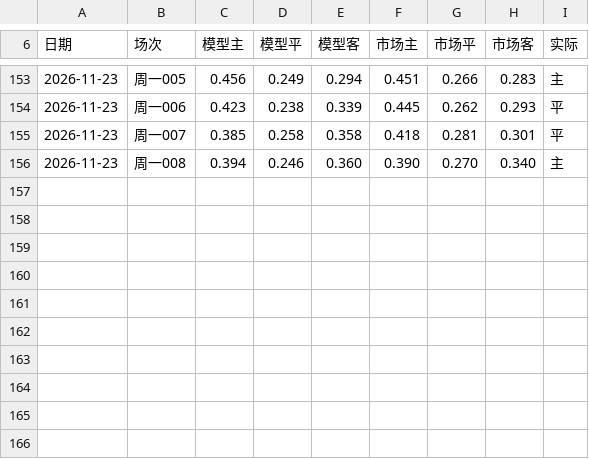
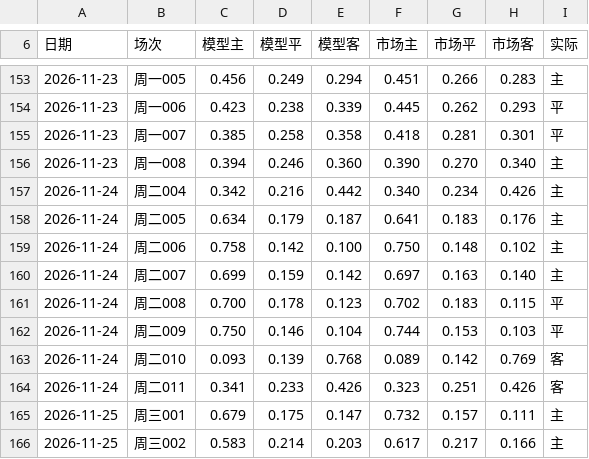
Before and after one commit to AfeiX95/afei-football, a TSV file: 📚知识库/赛后校验/prob_log.tsv, drawn as a sheet; only a part is shown, gaps mark what is left out; the diff names each change by its address in the sheet, - before the commit and + after, or states it on an @@ line.

Commit message:
赛后校验 Batch#55：1124欧冠8场+26169期+1125亚冠早场复盘

```diff
--- a/📚知识库/赛后校验/prob_log.tsv
+++ b/📚知识库/赛后校验/prob_log.tsv
+row 157: 2026-11-24 | 周二004 | 0.342 | 0.216 | 0.442 | 0.340 | 0.234 | 0.426 | 主
+row 158: 2026-11-24 | 周二005 | 0.634 | 0.179 | 0.187 | 0.641 | 0.183 | 0.176 | 主
+row 159: 2026-11-24 | 周二006 | 0.758 | 0.142 | 0.100 | 0.750 | 0.148 | 0.102 | 主
+row 160: 2026-11-24 | 周二007 | 0.699 | 0.159 | 0.142 | 0.697 | 0.163 | 0.140 | 主
+row 161: 2026-11-24 | 周二008 | 0.700 | 0.178 | 0.123 | 0.702 | 0.183 | 0.115 | 平
+row 162: 2026-11-24 | 周二009 | 0.750 | 0.146 | 0.104 | 0.744 | 0.153 | 0.103 | 平
+row 163: 2026-11-24 | 周二010 | 0.093 | 0.139 | 0.768 | 0.089 | 0.142 | 0.769 | 客
+row 164: 2026-11-24 | 周二011 | 0.341 | 0.233 | 0.426 | 0.323 | 0.251 | 0.426 | 客
+row 165: 2026-11-25 | 周三001 | 0.679 | 0.175 | 0.147 | 0.732 | 0.157 | 0.111 | 主
+row 166: 2026-11-25 | 周三002 | 0.583 | 0.214 | 0.203 | 0.617 | 0.217 | 0.166 | 主
```
Also changed, not shown: 4 other files.
